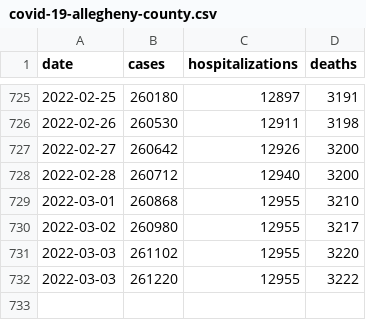
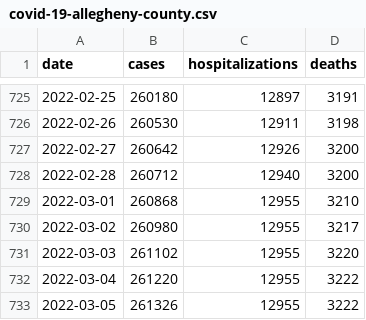
Before and after one commit to FranklinChen/covid-19-allegheny-county, a CSV file: covid-19-allegheny-county.csv, drawn as a sheet; only a part is shown, gaps mark what is left out.

Commit message:
Daily update.

```diff
--- a/covid-19-allegheny-county.csv
+++ b/covid-19-allegheny-county.csv
@@ -731,2 +731,3 @@ date,cases,hospitalizations,deaths
 2022-03-03,261102,12955,3220
-2022-03-03,261220,12955,3222
+2022-03-04,261220,12955,3222
+2022-03-05,261326,12955,3222
```
